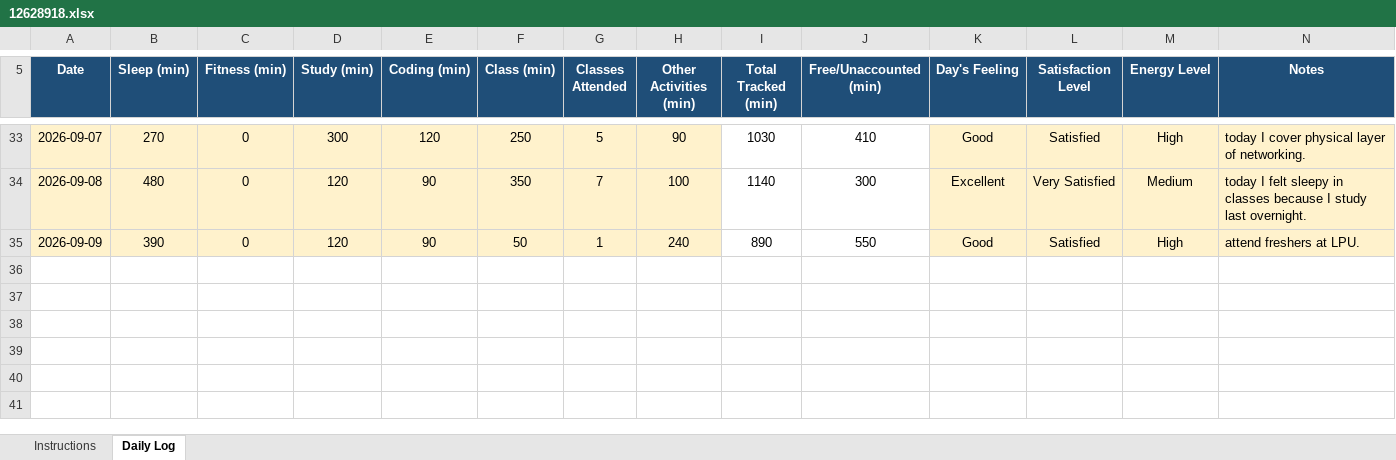
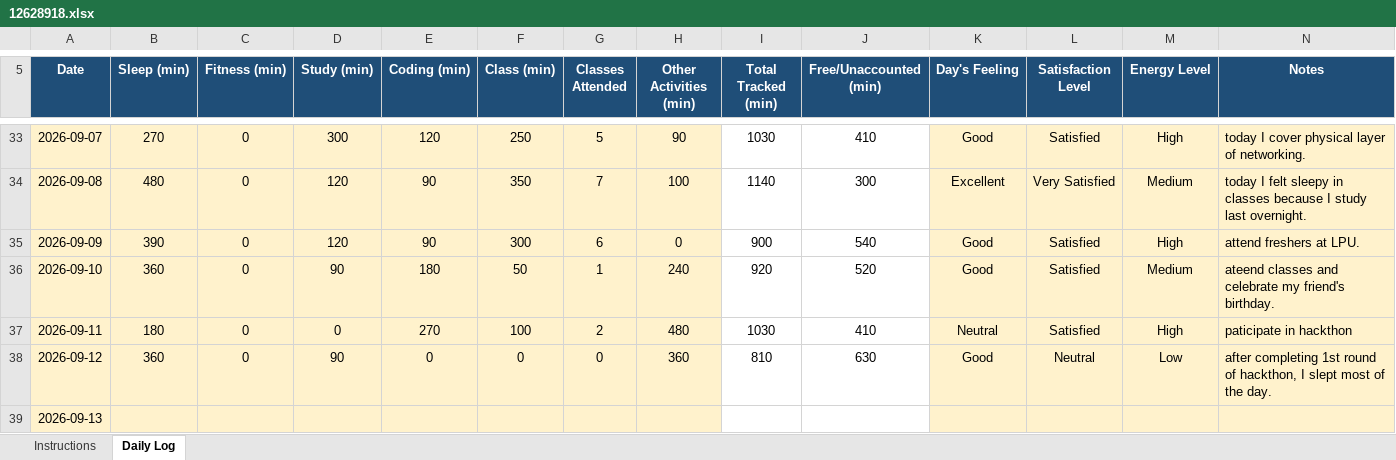
Before and after one commit to palak13102004/CAP776, an Excel workbook: 12628918.xlsx, sheet Daily Log, drawn as a sheet; only a part is shown, gaps mark what is left out; values as stored, in another font and other column widths than the file's, no borders; conditional formats not drawn; the diff names each change by its address in the sheet, - before the commit and + after, or states it on an @@ line.

Commit message:
20th commit

```diff
--- a/12628918.xlsx (sheet Daily Log)
+++ b/12628918.xlsx (sheet Daily Log)
-F35 (Class (min)): 50
+F35 (Class (min)): 300
-G35 (Classes Attended): 1
+G35 (Classes Attended): 6
-H35 (Other Activities (min)): 240
+H35 (Other Activities (min)): 0
-I35 (Total Tracked (min)): 890
+I35 (Total Tracked (min)): 900
-J35 (Free/Unaccounted (min)): 550
+J35 (Free/Unaccounted (min)): 540
+row 36: 2026-09-10 | 360 | 0 | 90 | 180 | 50 | 1 | 240 | 920 | 520 | Good | Satisfied | Medium | ateend classes and celebrate my friend's birthday.
+row 37: 2026-09-11 | 180 | 0 | 0 | 270 | 100 | 2 | 480 | 1030 | 410 | Neutral | Satisfied | High | paticipate in hackthon
+row 38: 2026-09-12 | 360 | 0 | 90 | 0 | 0 | 0 | 360 | 810 | 630 | Good | Neutral | Low | after completing 1st round of hackthon, I slept most of the day.
+row 39: 2026-09-13
```
